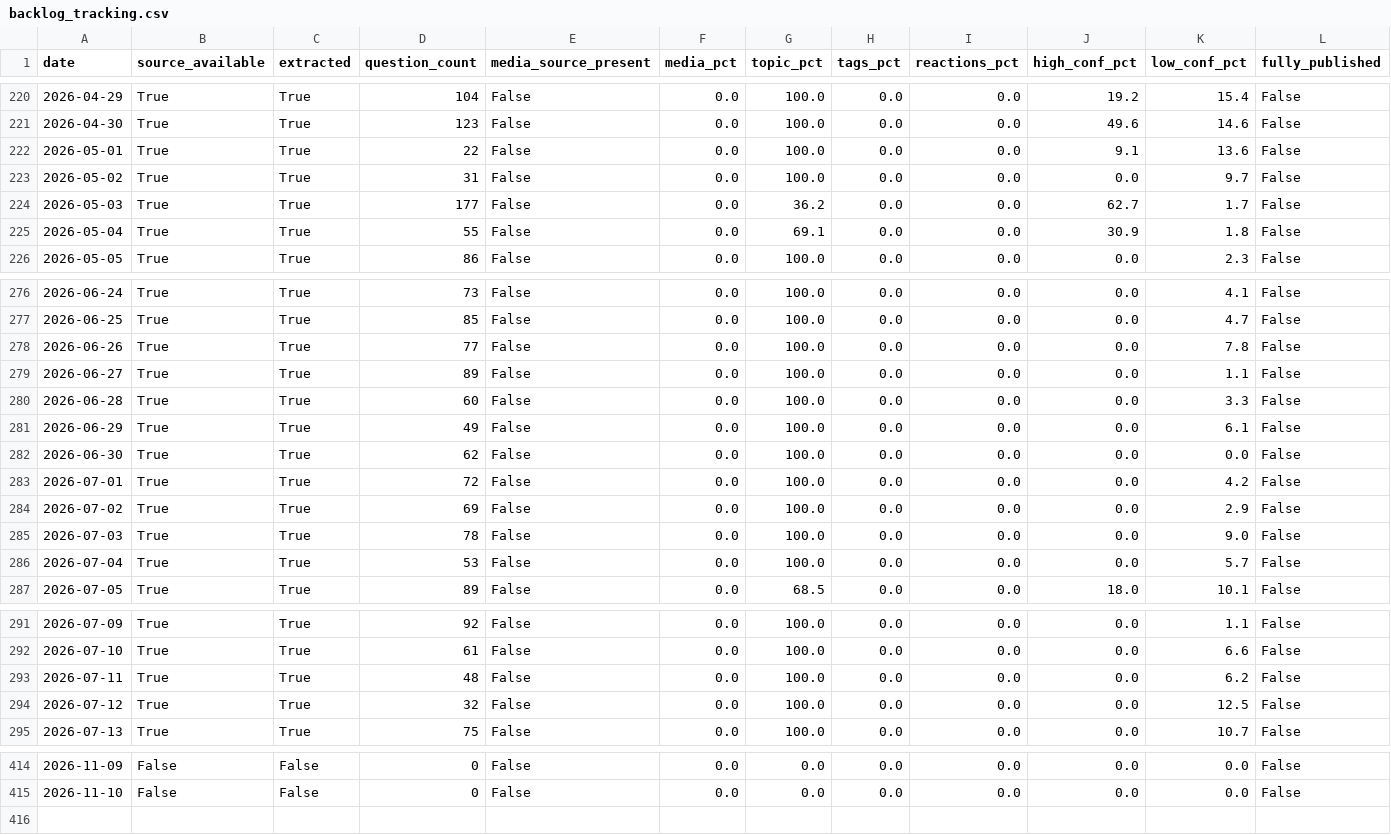
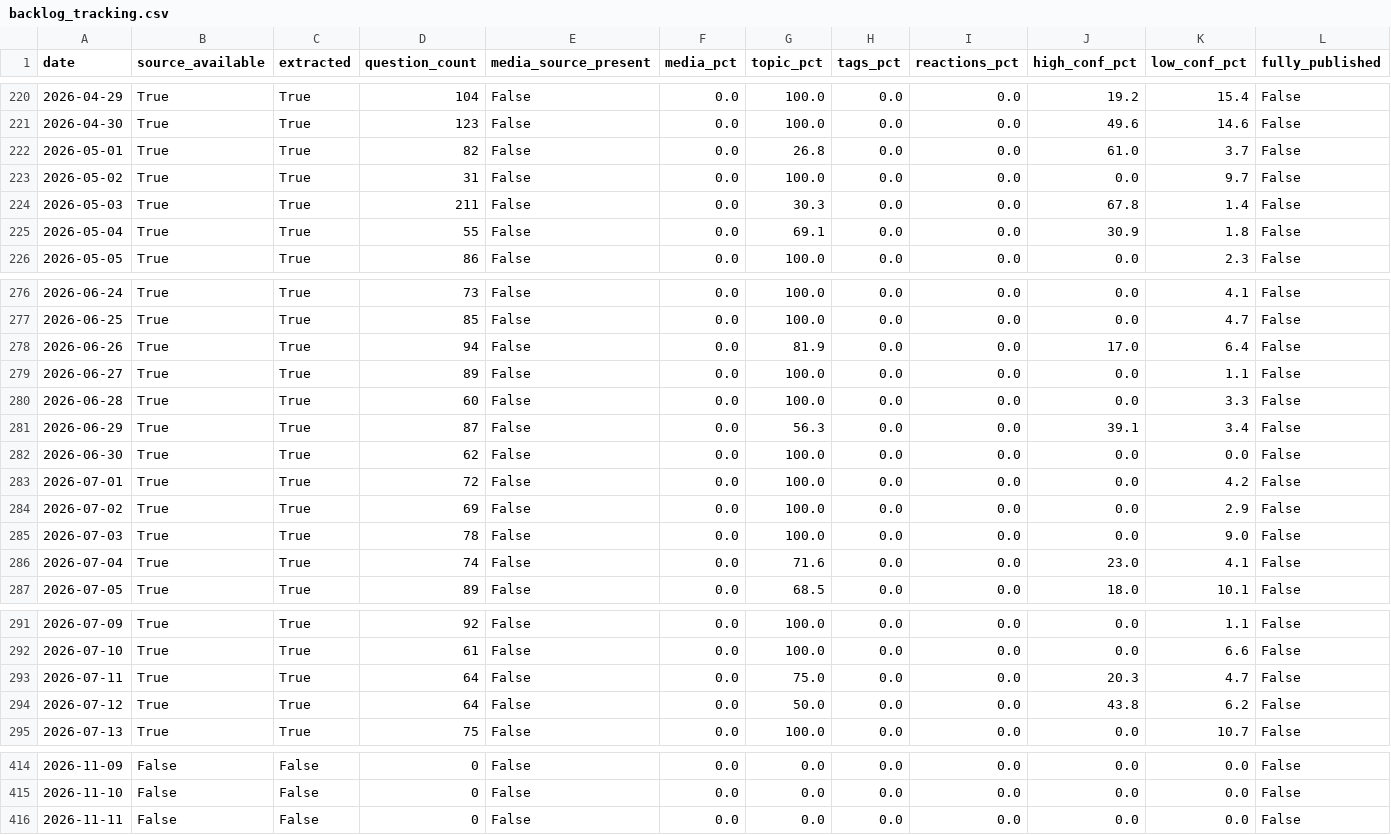
Before and after one commit to Saumay/kvizzing_questions_visualizer, a CSV file: v2/backlog_tracking.csv, drawn as a sheet; only a part is shown, gaps mark what is left out; the diff covers the shown part only.

```diff
--- a/v2/backlog_tracking.csv
+++ b/v2/backlog_tracking.csv
@@ -221,5 +221,5 @@ date,source_available,extracted,question_count,media_source_present,media_pct,to
 2026-04-30,True,True,123,False,0.0,100.0,0.0,0.0,49.6,14.6,False
-2026-05-01,True,True,22,False,0.0,100.0,0.0,0.0,9.1,13.6,False
+2026-05-01,True,True,82,False,0.0,26.8,0.0,0.0,61.0,3.7,False
 2026-05-02,True,True,31,False,0.0,100.0,0.0,0.0,0.0,9.7,False
-2026-05-03,True,True,177,False,0.0,36.2,0.0,0.0,62.7,1.7,False
+2026-05-03,True,True,211,False,0.0,30.3,0.0,0.0,67.8,1.4,False
 2026-05-04,True,True,55,False,0.0,69.1,0.0,0.0,30.9,1.8,False
@@ -277,6 +277,6 @@ date,source_available,extracted,question_count,media_source_present,media_pct,to
 2026-06-25,True,True,85,False,0.0,100.0,0.0,0.0,0.0,4.7,False
-2026-06-26,True,True,77,False,0.0,100.0,0.0,0.0,0.0,7.8,False
+2026-06-26,True,True,94,False,0.0,81.9,0.0,0.0,17.0,6.4,False
 2026-06-27,True,True,89,False,0.0,100.0,0.0,0.0,0.0,1.1,False
 2026-06-28,True,True,60,False,0.0,100.0,0.0,0.0,0.0,3.3,False
-2026-06-29,True,True,49,False,0.0,100.0,0.0,0.0,0.0,6.1,False
+2026-06-29,True,True,87,False,0.0,56.3,0.0,0.0,39.1,3.4,False
 2026-06-30,True,True,62,False,0.0,100.0,0.0,0.0,0.0,0.0,False
@@ -285,3 +285,3 @@ date,source_available,extracted,question_count,media_source_present,media_pct,to
 2026-07-03,True,True,78,False,0.0,100.0,0.0,0.0,0.0,9.0,False
-2026-07-04,True,True,53,False,0.0,100.0,0.0,0.0,0.0,5.7,False
+2026-07-04,True,True,74,False,0.0,71.6,0.0,0.0,23.0,4.1,False
 2026-07-05,True,True,89,False,0.0,68.5,0.0,0.0,18.0,10.1,False
@@ -292,4 +292,4 @@ date,source_available,extracted,question_count,media_source_present,media_pct,to
 2026-07-10,True,True,61,False,0.0,100.0,0.0,0.0,0.0,6.6,False
-2026-07-11,True,True,48,False,0.0,100.0,0.0,0.0,0.0,6.2,False
-2026-07-12,True,True,32,False,0.0,100.0,0.0,0.0,0.0,12.5,False
+2026-07-11,True,True,64,False,0.0,75.0,0.0,0.0,20.3,4.7,False
+2026-07-12,True,True,64,False,0.0,50.0,0.0,0.0,43.8,6.2,False
 2026-07-13,True,True,75,False,0.0,100.0,0.0,0.0,0.0,10.7,False
@@ -415 +415,2 @@ date,source_available,extracted,question_count,media_source_present,media_pct,to
 2026-11-10,False,False,0,False,0.0,0.0,0.0,0.0,0.0,0.0,False
+2026-11-11,False,False,0,False,0.0,0.0,0.0,0.0,0.0,0.0,False
```
Also changed, not shown: 60 edited cells elsewhere in this file, v2/session_backlog.csv, v2/visualizer/static/data/backlog_tracking.csv, 30 other files.
